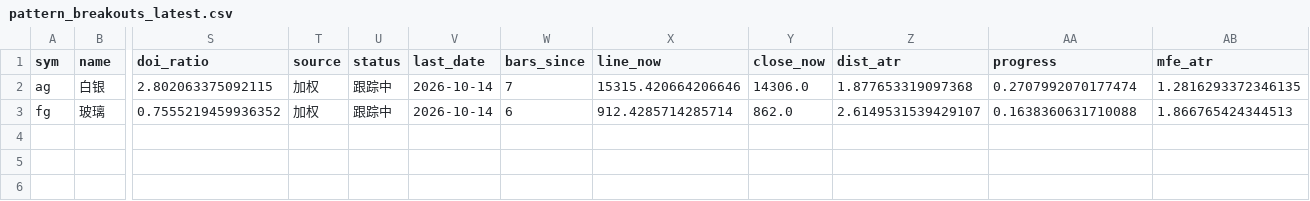
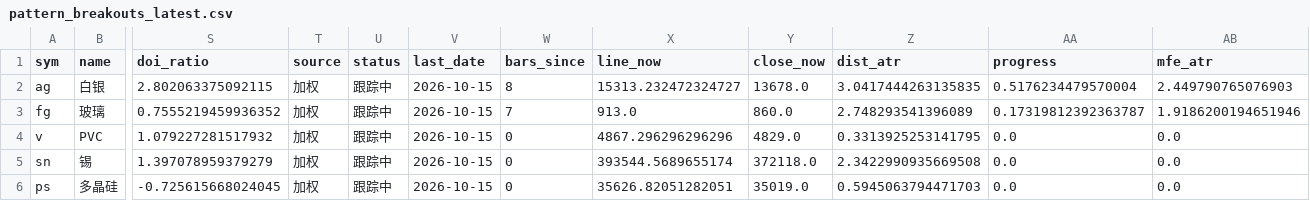
Before and after one commit to Jerry-HONK/futures-data, a CSV file: data/pattern_breakouts_latest.csv, drawn as a sheet; only a part is shown, gaps mark what is left out; rows hold the shown columns only; the diff names each change by its address in the sheet, - before the commit and + after, or states it on an @@ line.

```diff
--- a/data/pattern_breakouts_latest.csv
+++ b/data/pattern_breakouts_latest.csv
-V2:V3 (last_date): 2026-10-14
+V2:V3 (last_date): 2026-10-15
-W2 (bars_since): 7
+W2 (bars_since): 8
-X2 (line_now): 15315.420664206646
+X2 (line_now): 15313.232472324727
-Y2 (close_now): 14306.0
+Y2 (close_now): 13678.0
-Z2 (dist_atr): 1.877653319097368
+Z2 (dist_atr): 3.0417444263135835
-AA2 (progress): 0.2707992070177474
+AA2 (progress): 0.5176234479570004
-AB2 (mfe_atr): 1.2816293372346135
+AB2 (mfe_atr): 2.449790765076903
-W3 (bars_since): 6
+W3 (bars_since): 7
-X3 (line_now): 912.4285714285714
+X3 (line_now): 913.0
-Y3 (close_now): 862.0
+Y3 (close_now): 860.0
-Z3 (dist_atr): 2.6149531539429107
+Z3 (dist_atr): 2.748293541396089
-AA3 (progress): 0.1638360631710088
+AA3 (progress): 0.17319812392363787
-AB3 (mfe_atr): 1.866765424344513
+AB3 (mfe_atr): 1.9186200194651946
+row 4: v | PVC | 1.079227281517932 | 加权 | 跟踪中 | 2026-10-15 | 0 | 4867.296296296296 | 4829.0 | 0.3313925253141795 | 0.0 | 0.0
+row 5: sn | 锡 | 1.397078959379279 | 加权 | 跟踪中 | 2026-10-15 | 0 | 393544.5689655174 | 372118.0 | 2.3422990935669508 | 0.0 | 0.0
+row 6: ps | 多晶硅 | -0.725615668024045 | 加权 | 跟踪中 | 2026-10-15 | 0 | 35626.82051282051 | 35019.0 | 0.5945063794471703 | 0.0 | 0.0
```
Also changed, not shown: data/etf_premium_latest.csv, 6 other files.
